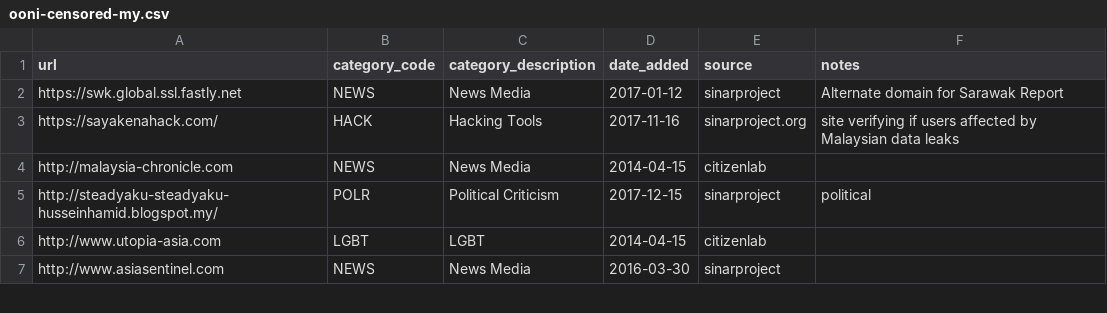
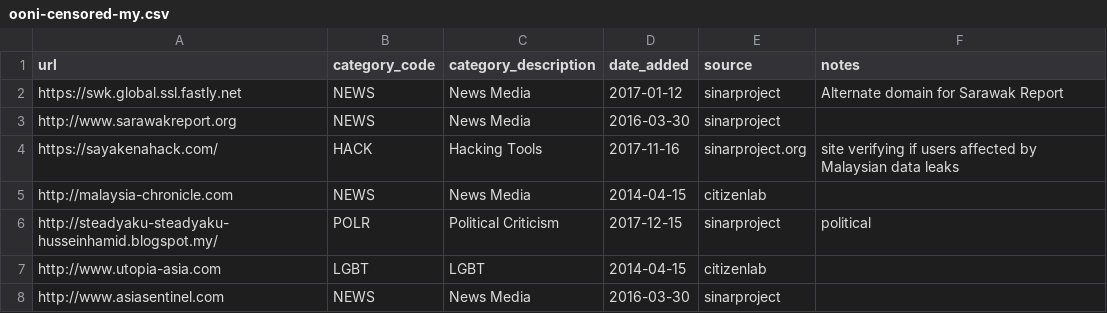
Before and after one commit to Sinar/datasets, a CSV file: ooni-censored-my.csv, drawn as a sheet; only a part is shown.

Commit message:
Missed www.sarawakreport.org entry

```diff
--- a/ooni-censored-my.csv
+++ b/ooni-censored-my.csv
@@ -2,2 +2,3 @@ url,category_code,category_description,date_added,source,notes
 https://swk.global.ssl.fastly.net,NEWS,News Media,2017-01-12,sinarproject,Alternate domain for Sarawak Report
+http://www.sarawakreport.org,NEWS,News Media,2016-03-30,sinarproject,
 https://sayakenahack.com/,HACK,Hacking Tools,2017-11-16,sinarproject.org,site verifying if users affected by Malaysian data leaks
```
